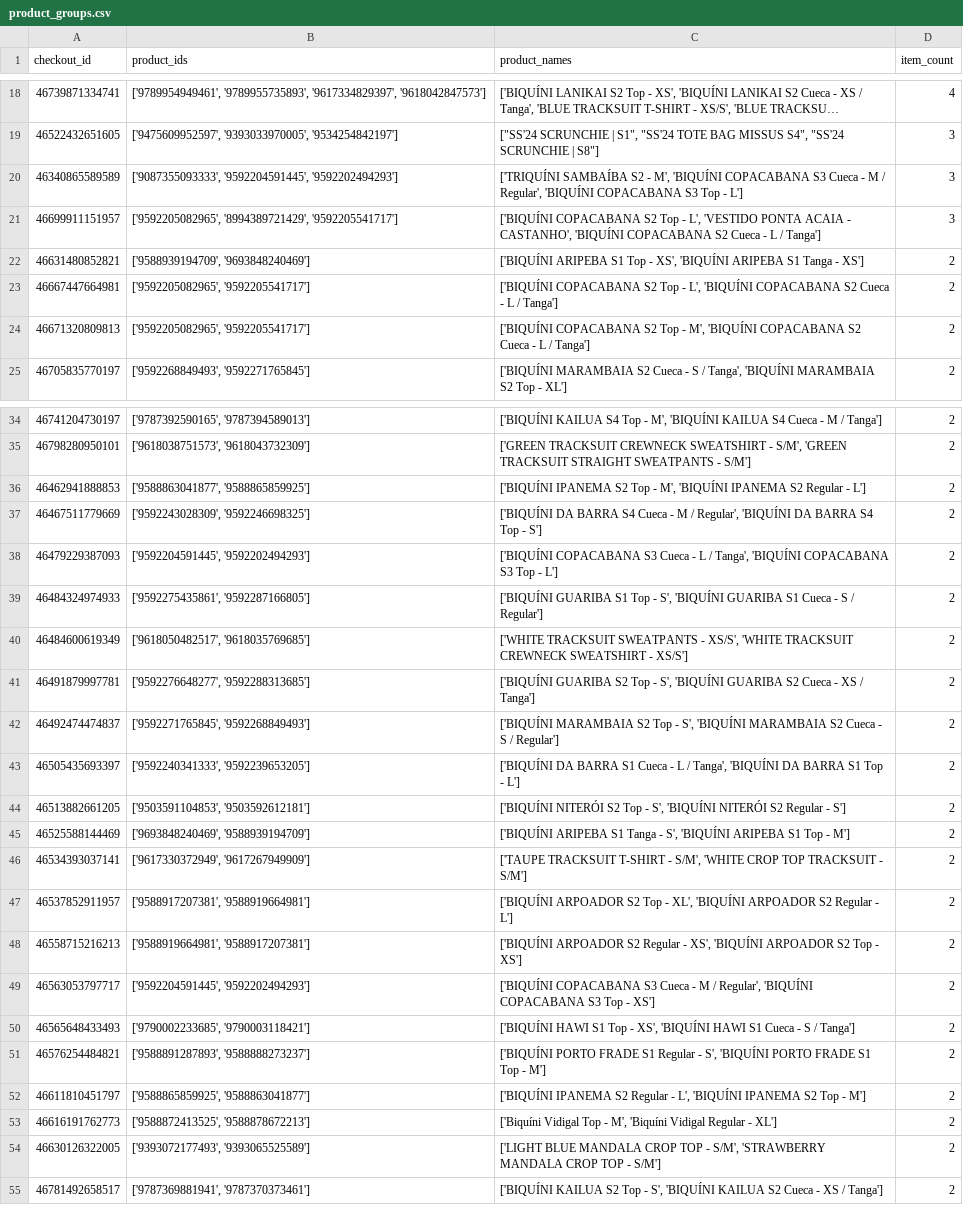
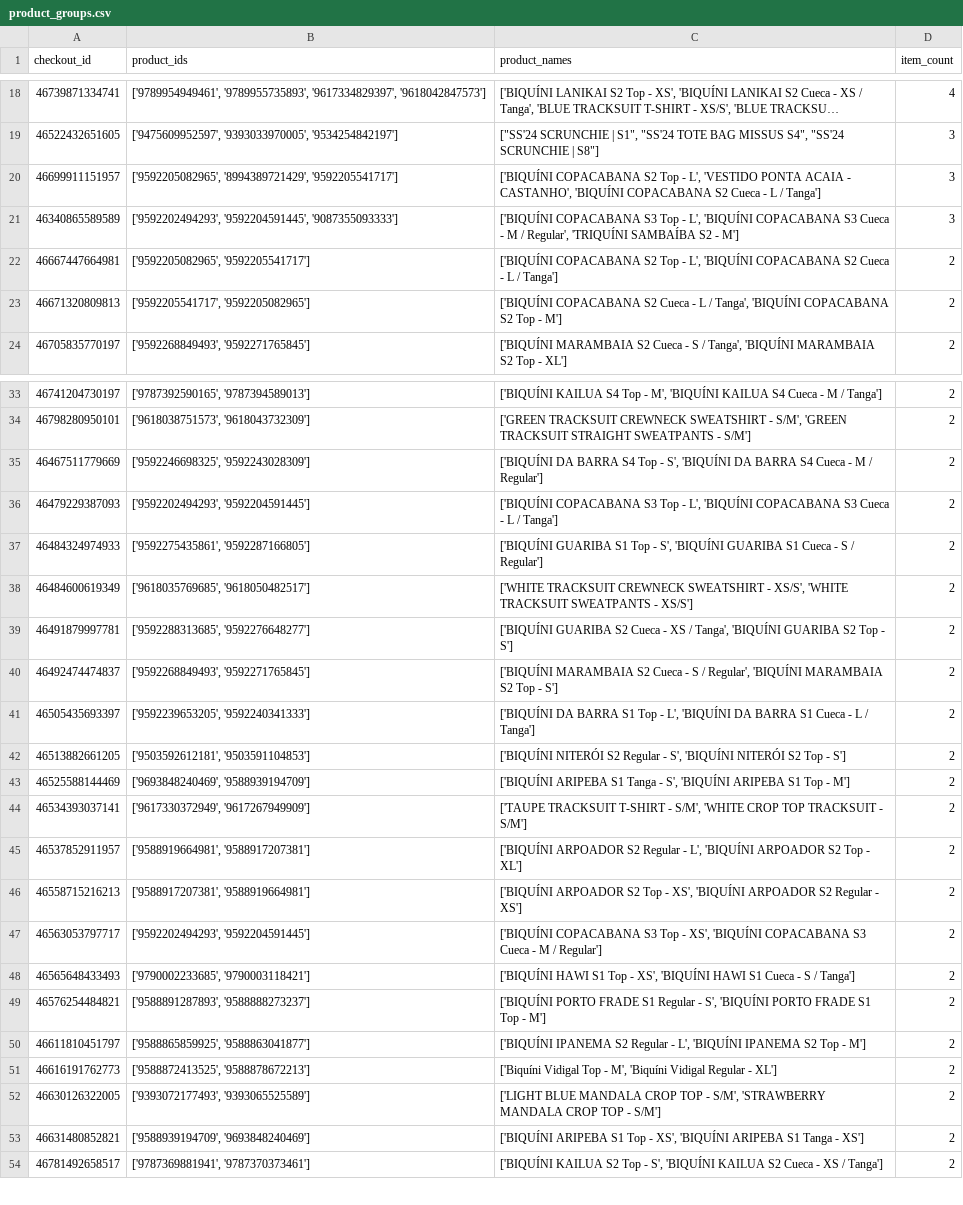
Before and after one commit to MiguelCabralOliveira/NappsRecommenderSystems, a CSV file: results/product_groups.csv, drawn as a sheet; only a part is shown, gaps mark what is left out; long unchanged cells end in …; the diff covers the shown part only.

```diff
--- a/results/product_groups.csv
+++ b/results/product_groups.csv
@@ -19,7 +19,6 @@ checkout_id,product_ids,product_names,item_count
 46522432651605,"['9475609952597', '9393033970005', '9534254842197']","[""SS'24 SCRUNCHIE | S1"", ""SS'24 TOTE BAG MISSUS S4"", ""SS'24 SCRUNCHIE | S8""]",3
-46340865589589,"['9087355093333', '9592204591445', '9592202494293']","['TRIQUÍNI SAMBAÍBA S2 - M', 'BIQUÍNI COPACABANA S3 Cueca - M / Regular', 'BIQUÍNI COPACABANA S3 Top - L']",3
 46699911151957,"['9592205082965', '8994389721429', '9592205541717']","['BIQUÍNI COPACABANA S2 Top - L', 'VESTIDO PONTA ACAIA - CASTANHO', 'BIQUÍNI COPACABANA S2 Cueca - L / Tanga']",3
-46631480852821,"['9588939194709', '9693848240469']","['BIQUÍNI ARIPEBA S1 Top - XS', 'BIQUÍNI ARIPEBA S1 Tanga - XS']",2
+46340865589589,"['9592202494293', '9592204591445', '9087355093333']","['BIQUÍNI COPACABANA S3 Top - L', 'BIQUÍNI COPACABANA S3 Cueca - M / Regular', 'TRIQUÍNI SAMBAÍBA S2 - M']",3
 46667447664981,"['9592205082965', '9592205541717']","['BIQUÍNI COPACABANA S2 Top - L', 'BIQUÍNI COPACABANA S2 Cueca - L / Tanga']",2
-46671320809813,"['9592205082965', '9592205541717']","['BIQUÍNI COPACABANA S2 Top - M', 'BIQUÍNI COPACABANA S2 Cueca - L / Tanga']",2
+46671320809813,"['9592205541717', '9592205082965']","['BIQUÍNI COPACABANA S2 Cueca - L / Tanga', 'BIQUÍNI COPACABANA S2 Top - M']",2
 46705835770197,"['9592268849493', '9592271765845']","['BIQUÍNI MARAMBAIA S2 Cueca - S / Tanga', 'BIQUÍNI MARAMBAIA S2 Top - XL']",2
@@ -35,16 +34,15 @@ checkout_id,product_ids,product_names,item_count
 46798280950101,"['9618038751573', '9618043732309']","['GREEN TRACKSUIT CREWNECK SWEATSHIRT - S/M', 'GREEN TRACKSUIT STRAIGHT SWEATPANTS - S/M']",2
-46462941888853,"['9588863041877', '9588865859925']","['BIQUÍNI IPANEMA S2 Top - M', 'BIQUÍNI IPANEMA S2 Regular - L']",2
-46467511779669,"['9592243028309', '9592246698325']","['BIQUÍNI DA BARRA S4 Cueca - M / Regular', 'BIQUÍNI DA BARRA S4 Top - S']",2
-46479229387093,"['9592204591445', '9592202494293']","['BIQUÍNI COPACABANA S3 Cueca - L / Tanga', 'BIQUÍNI COPACABANA S3 Top - L']",2
+46467511779669,"['9592246698325', '9592243028309']","['BIQUÍNI DA BARRA S4 Top - S', 'BIQUÍNI DA BARRA S4 Cueca - M / Regular']",2
+46479229387093,"['9592202494293', '9592204591445']","['BIQUÍNI COPACABANA S3 Top - L', 'BIQUÍNI COPACABANA S3 Cueca - L / Tanga']",2
 46484324974933,"['9592275435861', '9592287166805']","['BIQUÍNI GUARIBA S1 Top - S', 'BIQUÍNI GUARIBA S1 Cueca - S / Regular']",2
-46484600619349,"['9618050482517', '9618035769685']","['WHITE TRACKSUIT SWEATPANTS - XS/S', 'WHITE TRACKSUIT CREWNECK SWEATSHIRT - XS/S']",2
-46491879997781,"['9592276648277', '9592288313685']","['BIQUÍNI GUARIBA S2 Top - S', 'BIQUÍNI GUARIBA S2 Cueca - XS / Tanga']",2
-46492474474837,"['9592271765845', '9592268849493']","['BIQUÍNI MARAMBAIA S2 Top - S', 'BIQUÍNI MARAMBAIA S2 Cueca - S / Regular']",2
-46505435693397,"['9592240341333', '9592239653205']","['BIQUÍNI DA BARRA S1 Cueca - L / Tanga', 'BIQUÍNI DA BARRA S1 Top - L']",2
-46513882661205,"['9503591104853', '9503592612181']","['BIQUÍNI NITERÓI S2 Top - S', 'BIQUÍNI NITERÓI S2 Regular - S']",2
+46484600619349,"['9618035769685', '9618050482517']","['WHITE TRACKSUIT CREWNECK SWEATSHIRT - XS/S', 'WHITE TRACKSUIT SWEATPANTS - XS/S']",2
+46491879997781,"['9592288313685', '9592276648277']","['BIQUÍNI GUARIBA S2 Cueca - XS / Tanga', 'BIQUÍNI GUARIBA S2 Top - S']",2
+46492474474837,"['9592268849493', '9592271765845']","['BIQUÍNI MARAMBAIA S2 Cueca - S / Regular', 'BIQUÍNI MARAMBAIA S2 Top - S']",2
+46505435693397,"['9592239653205', '9592240341333']","['BIQUÍNI DA BARRA S1 Top - L', 'BIQUÍNI DA BARRA S1 Cueca - L / Tanga']",2
+46513882661205,"['9503592612181', '9503591104853']","['BIQUÍNI NITERÓI S2 Regular - S', 'BIQUÍNI NITERÓI S2 Top - S']",2
 46525588144469,"['9693848240469', '9588939194709']","['BIQUÍNI ARIPEBA S1 Tanga - S', 'BIQUÍNI ARIPEBA S1 Top - M']",2
 46534393037141,"['9617330372949', '9617267949909']","['TAUPE TRACKSUIT T-SHIRT - S/M', 'WHITE CROP TOP TRACKSUIT - S/M']",2
-46537852911957,"['9588917207381', '9588919664981']","['BIQUÍNI ARPOADOR S2 Top - XL', 'BIQUÍNI ARPOADOR S2 Regular - L']",2
-46558715216213,"['9588919664981', '9588917207381']","['BIQUÍNI ARPOADOR S2 Regular - XS', 'BIQUÍNI ARPOADOR S2 Top - XS']",2
-46563053797717,"['9592204591445', '9592202494293']","['BIQUÍNI COPACABANA S3 Cueca - M / Regular', 'BIQUÍNI COPACABANA S3 Top - XS']",2
+46537852911957,"['9588919664981', '9588917207381']","['BIQUÍNI ARPOADOR S2 Regular - L', 'BIQUÍNI ARPOADOR S2 Top - XL']",2
+46558715216213,"['9588917207381', '9588919664981']","['BIQUÍNI ARPOADOR S2 Top - XS', 'BIQUÍNI ARPOADOR S2 Regular - XS']",2
+46563053797717,"['9592202494293', '9592204591445']","['BIQUÍNI COPACABANA S3 Top - XS', 'BIQUÍNI COPACABANA S3 Cueca - M / Regular']",2
 46565648433493,"['9790002233685', '9790003118421']","['BIQUÍNI HAWI S1 Top - XS', 'BIQUÍNI HAWI S1 Cueca - S / Tanga']",2
@@ -54,2 +52,3 @@ checkout_id,product_ids,product_names,item_count
 46630126322005,"['9393072177493', '9393065525589']","['LIGHT BLUE MANDALA CROP TOP - S/M', 'STRAWBERRY MANDALA CROP TOP - S/M']",2
+46631480852821,"['9588939194709', '9693848240469']","['BIQUÍNI ARIPEBA S1 Top - XS', 'BIQUÍNI ARIPEBA S1 Tanga - XS']",2
 46781492658517,"['9787369881941', '9787370373461']","['BIQUÍNI KAILUA S2 Top - S', 'BIQUÍNI KAILUA S2 Cueca - XS / Tanga']",2
```
Also changed, not shown: 1 added row, 1 removed row and 12 edited cells elsewhere in this file, results/all_recommendations.csv, results/recent_order_items.csv, 39 other files.
